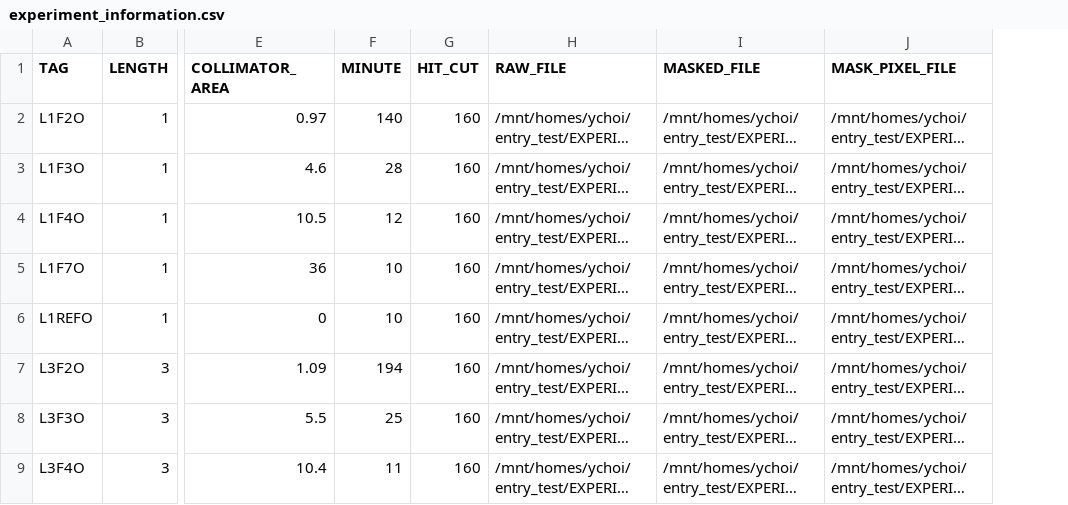
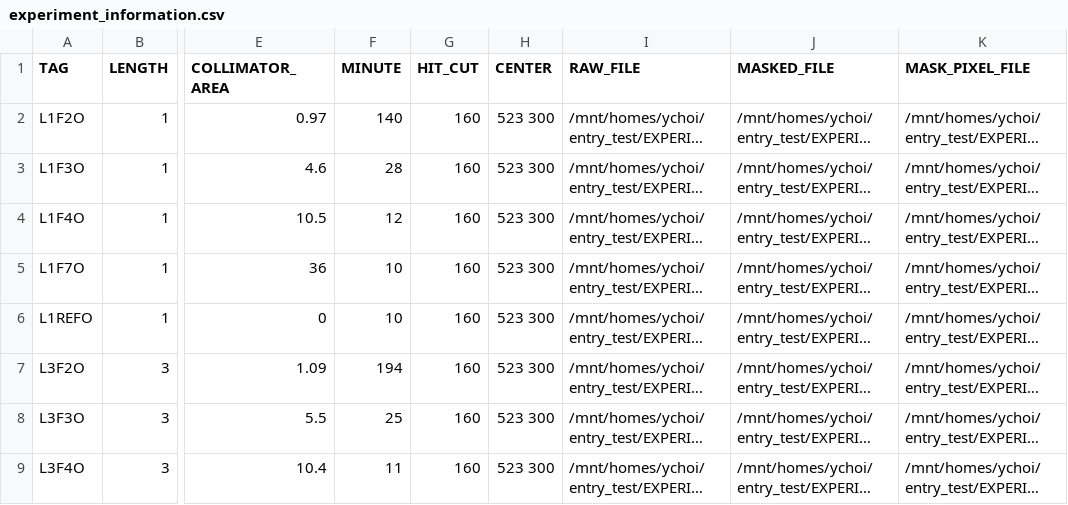
Before and after one commit to keistad-root/ATOM, a CSV file: config/experiment/experiment_information.csv, drawn as a sheet; only a part is shown, gaps mark what is left out; long unchanged cells end in …; the diff names each change by its address in the sheet, - before the commit and + after, or states it on an @@ line.

```diff
--- a/config/experiment/experiment_information.csv
+++ b/config/experiment/experiment_information.csv
+column H (CENTER), rows 2-9: all 523 300
```
Also changed, not shown: 4 other files.
